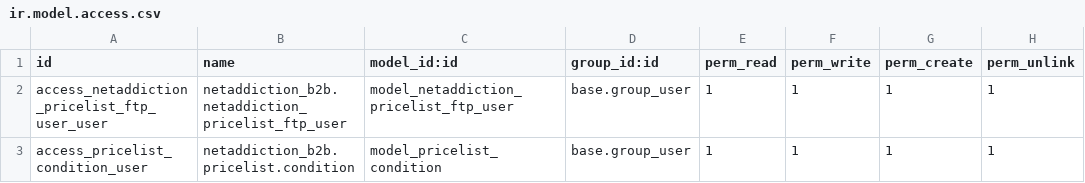
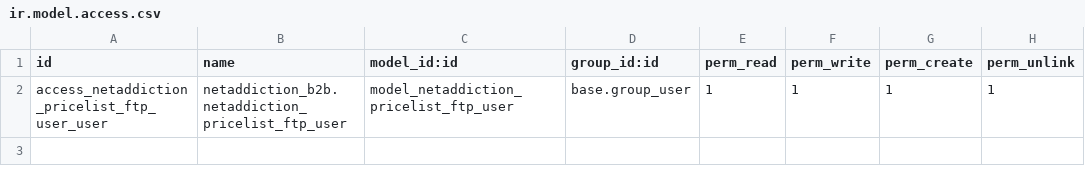
Before and after one commit to cokotracy/netaddiction_addons, a CSV file: netaddiction_b2b/security/ir.model.access.csv, drawn as a sheet; the diff names each change by its address in the sheet, - before the commit and + after, or states it on an @@ line.

Commit message:
[IMP][netaddiction_b2b] Remove useless data from pricelist management. Fix Pricelist FTP sending.

```diff
--- a/netaddiction_b2b/security/ir.model.access.csv
+++ b/netaddiction_b2b/security/ir.model.access.csv
-row 3: access_pricelist_condition_user | netaddiction_b2b.pricelist.condition | model_pricelist_condition | base.group_user | 1 | 1 | 1 | 1
```
Also changed, not shown: 4 other files.
